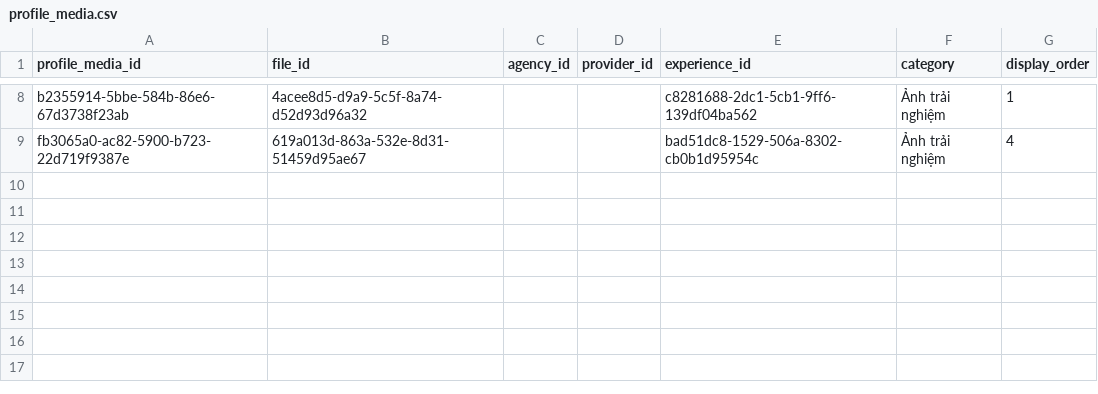
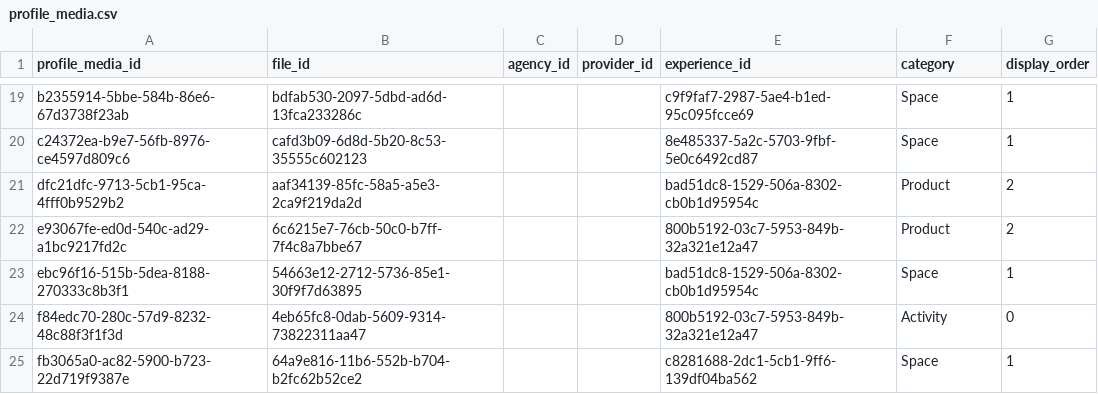
Before and after one commit to JustACertainBlue/dbiz3-team-g, a CSV file: docs/spec/data/seed/profile_media.csv, drawn as a sheet; only a part is shown, gaps mark what is left out; the diff covers the shown part only.

```diff
--- a/docs/spec/data/seed/profile_media.csv
+++ b/docs/spec/data/seed/profile_media.csv
@@ -8,2 +19,7 @@ profile_media_id,file_id,agency_id,provider_id,experience_id,category,display_or
-b2355914-5bbe-584b-86e6-67d3738f23ab,4acee8d5-d9a9-5c5f-8a74-d52d93d96a32,,,c8281688-2dc1-5cb1-9ff6-139df04ba562,Ảnh trải nghiệm,1
-fb3065a0-ac82-5900-b723-22d719f9387e,619a013d-863a-532e-8d31-51459d95ae67,,,bad51dc8-1529-506a-8302-cb0b1d95954c,Ảnh trải nghiệm,4
+b2355914-5bbe-584b-86e6-67d3738f23ab,bdfab530-2097-5dbd-ad6d-13fca233286c,,,c9f9faf7-2987-5ae4-b1ed-95c095fcce69,Space,1
+c24372ea-b9e7-56fb-8976-ce4597d809c6,cafd3b09-6d8d-5b20-8c53-35555c602123,,,8e485337-5a2c-5703-9fbf-5e0c6492cd87,Space,1
+dfc21dfc-9713-5cb1-95ca-4fff0b9529b2,aaf34139-85fc-58a5-a5e3-2ca9f219da2d,,,bad51dc8-1529-506a-8302-cb0b1d95954c,Product,2
+e93067fe-ed0d-540c-ad29-a1bc9217fd2c,6c6215e7-76cb-50c0-b7ff-7f4c8a7bbe67,,,800b5192-03c7-5953-849b-32a321e12a47,Product,2
+ebc96f16-515b-5dea-8188-270333c8b3f1,54663e12-2712-5736-85e1-30f9f7d63895,,,bad51dc8-1529-506a-8302-cb0b1d95954c,Space,1
+f84edc70-280c-57d9-8232-48c88f3f1f3d,4eb65fc8-0dab-5609-9314-73822311aa47,,,800b5192-03c7-5953-849b-32a321e12a47,Activity,0
+fb3065a0-ac82-5900-b723-22d719f9387e,64a9e816-11b6-552b-b704-b2fc62b52ce2,,,c8281688-2dc1-5cb1-9ff6-139df04ba562,Space,1
```
Also changed, not shown: 11 added rows and 21 edited cells elsewhere in this file, docs/spec/data/seed/bookings.csv, docs/spec/data/seed/chat_messages.csv, 30 other files.
